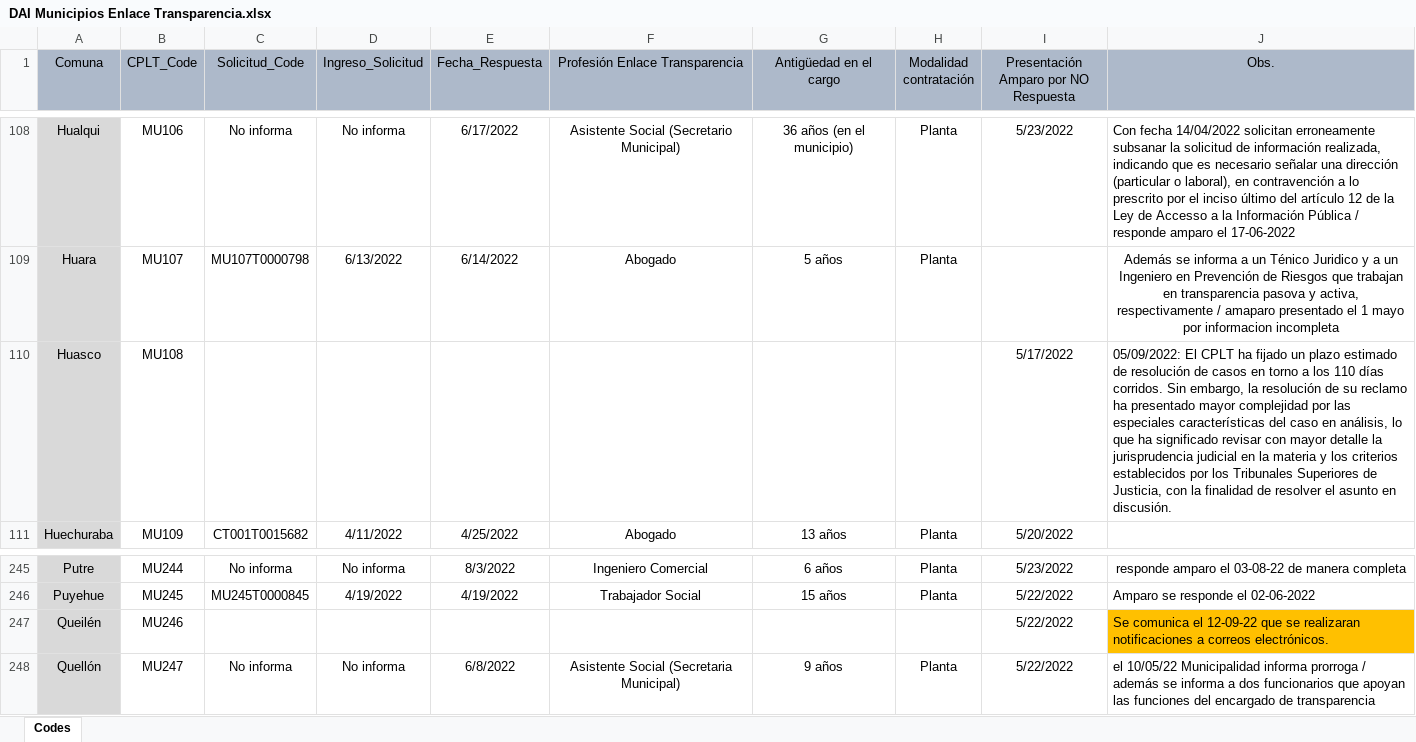
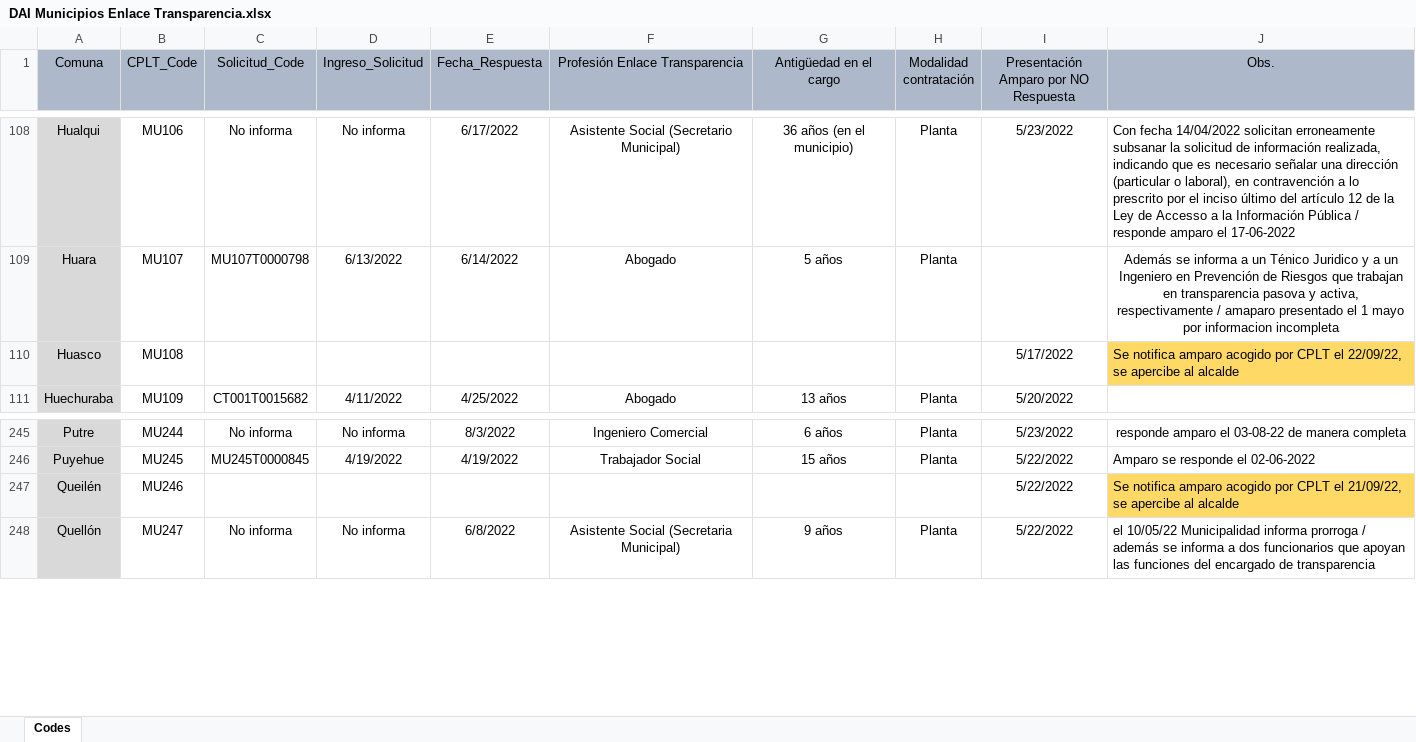
Before and after one commit to bgonzalezbustamante/local-gov-indicators, an Excel workbook: data/raw/CPLT/Request/DAI Municipios Enlace Transparencia.xlsx, sheet Codes, drawn as a sheet; only a part is shown, gaps mark what is left out; values as stored, in another font and other column widths than the file's, no borders; the diff names each change by its address in the sheet, - before the commit and + after, or states it on an @@ line.

Commit message:
Update DAI Municipios Enlace Transparencia.xlsx

```diff
--- a/data/raw/CPLT/Request/DAI Municipios Enlace Transparencia.xlsx (sheet Codes)
+++ b/data/raw/CPLT/Request/DAI Municipios Enlace Transparencia.xlsx (sheet Codes)
-J110 (Obs.): 05/09/2022: El CPLT ha fijado un plazo estimado de resolución de casos en torno a los 110 días corridos. Sin embargo, la resolución de su reclamo ha presentado mayor complejidad por las especiales características del caso en análisis, lo que ha significado revisar con mayor detalle la jurisprudencia judicial en la materia y los criterios establecidos por los Tribunales Superiores de Justicia, con la finalidad de resolver el asunto en discusión.
+J110 (Obs.): Se notifica amparo acogido por CPLT el 22/09/22, se apercibe al alcalde
-J110 fill: none
+J110 fill: #FFD966
-J247 (Obs.): Se comunica el 12-09-22 que se realizaran notificaciones a correos electrónicos.
+J247 (Obs.): Se notifica amparo acogido por CPLT el 21/09/22, se apercibe al alcalde
-J247 fill: #FFC000
+J247 fill: #FFD966
```
